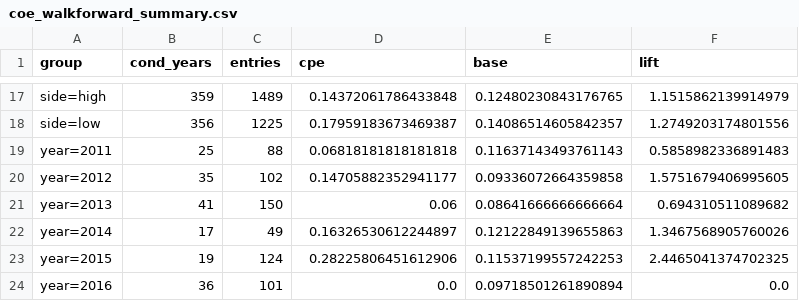
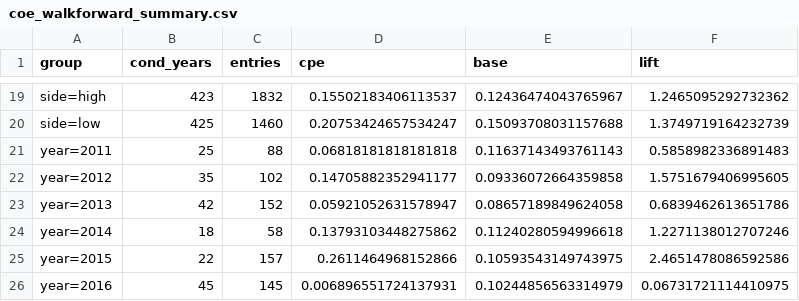
Before and after one commit to quantarram/sg-buy-timing-dashboard, a CSV file: research/coe_walkforward_summary.csv, drawn as a sheet; only a part is shown, gaps mark what is left out; addresses are those after the commit; the diff covers the shown part only; the diff names each change by its address in the sheet, - before the commit and + after, or states it on an @@ line.

```diff
--- a/research/coe_walkforward_summary.csv
+++ b/research/coe_walkforward_summary.csv
-B19 (cond_years): 359
+B19 (cond_years): 423
-C19 (entries): 1489
+C19 (entries): 1832
-D19 (cpe): 0.14372061786433848
+D19 (cpe): 0.15502183406113537
-E19 (base): 0.12480230843176765
+E19 (base): 0.12436474043765967
-F19 (lift): 1.1515862139914979
+F19 (lift): 1.2465095292732362
-B20 (cond_years): 356
+B20 (cond_years): 425
-C20 (entries): 1225
+C20 (entries): 1460
-D20 (cpe): 0.17959183673469387
+D20 (cpe): 0.20753424657534247
-E20 (base): 0.14086514605842357
+E20 (base): 0.15093708031157688
-F20 (lift): 1.2749203174801556
+F20 (lift): 1.3749719164232739
-B23 (cond_years): 41
+B23 (cond_years): 42
-C23 (entries): 150
+C23 (entries): 152
-D23 (cpe): 0.06
+D23 (cpe): 0.05921052631578947
-E23 (base): 0.08641666666666664
+E23 (base): 0.08657189849624058
-F23 (lift): 0.694310511089682
+F23 (lift): 0.6839462613651786
-B24 (cond_years): 17
+B24 (cond_years): 18
-C24 (entries): 49
+C24 (entries): 58
-D24 (cpe): 0.16326530612244897
+D24 (cpe): 0.13793103448275862
-E24 (base): 0.12122849139655863
+E24 (base): 0.11240280594996618
-F24 (lift): 1.3467568905760026
+F24 (lift): 1.2271138012707246
-B25 (cond_years): 19
+B25 (cond_years): 22
-C25 (entries): 124
+C25 (entries): 157
-D25 (cpe): 0.28225806451612906
+D25 (cpe): 0.2611464968152866
-E25 (base): 0.11537199557242253
+E25 (base): 0.10593543149743975
-F25 (lift): 2.4465041374702325
+F25 (lift): 2.4651478086592586
-B26 (cond_years): 36
+B26 (cond_years): 45
-C26 (entries): 101
+C26 (entries): 145
-D26 (cpe): 0.0
+D26 (cpe): 0.006896551724137931
-E26 (base): 0.09718501261890894
+E26 (base): 0.10244856563314979
-F26 (lift): 0.0
+F26 (lift): 0.06731721114410975
```
Also changed, not shown: 2 added rows and 105 edited cells elsewhere in this file, 7 other files.
